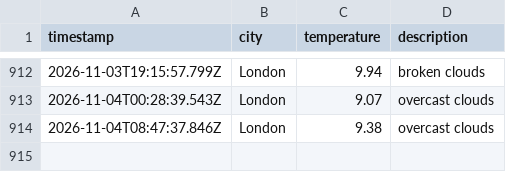
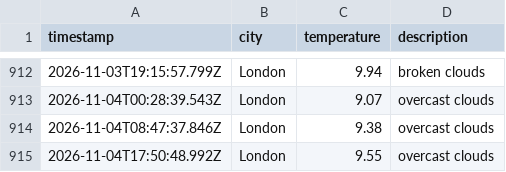
Before and after one commit to ArshaanSindhwani/Weather-DataOps-Pipeline, a CSV file: data/weather_log.csv, drawn as a sheet; only a part is shown, gaps mark what is left out; the diff names each change by its address in the sheet, - before the commit and + after, or states it on an @@ line.

```diff
--- a/data/weather_log.csv
+++ b/data/weather_log.csv
+row 915: 2026-11-04T17:50:48.992Z | London | 9.55 | overcast clouds
```
Also changed, not shown: 1 other file.
